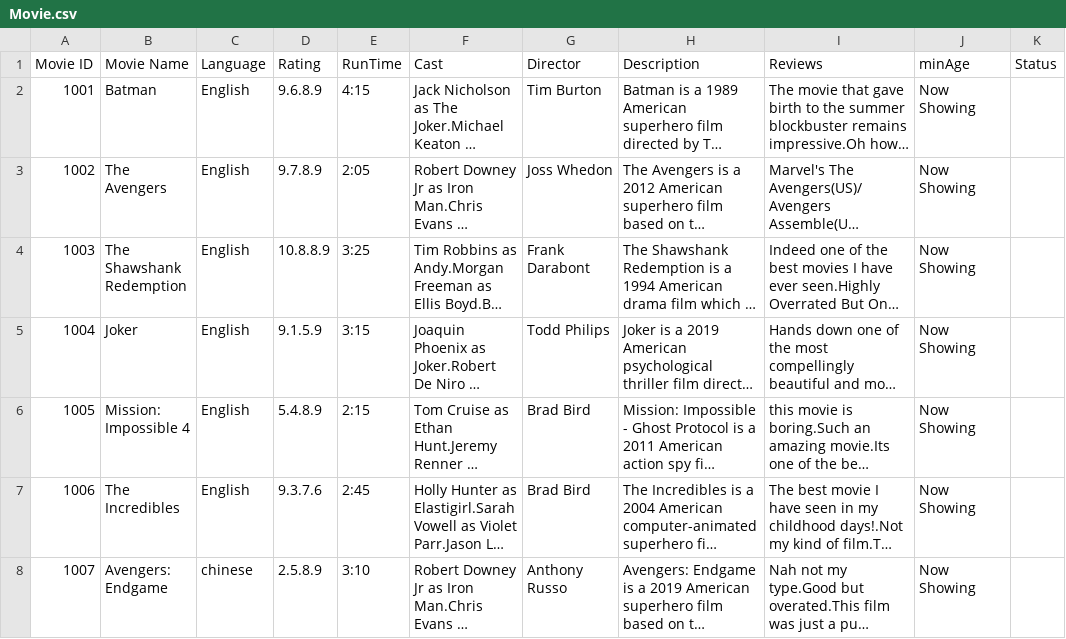
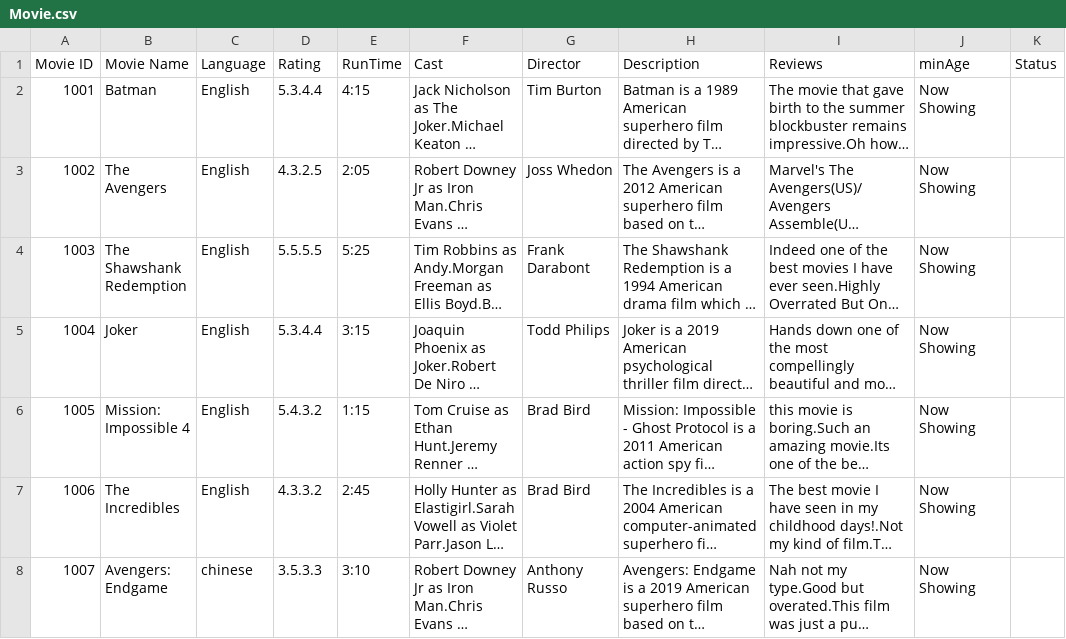
Before and after one commit to NumairFazili/Moblima, a CSV file: src/Data/Movie.csv, drawn as a sheet; long unchanged cells end in …; the diff names each change by its address in the sheet, - before the commit and + after, or states it on an @@ line.

```diff
--- a/src/Data/Movie.csv
+++ b/src/Data/Movie.csv
-D2 (Rating): 9.6.8.9
+D2 (Rating): 5.3.4.4
-D3 (Rating): 9.7.8.9
+D3 (Rating): 4.3.2.5
-D4 (Rating): 10.8.8.9
+D4 (Rating): 5.5.5.5
-E4 (RunTime): 3:25
+E4 (RunTime): 5:25
-D5 (Rating): 9.1.5.9
+D5 (Rating): 5.3.4.4
-D6 (Rating): 5.4.8.9
+D6 (Rating): 5.4.3.2
-E6 (RunTime): 2:15
+E6 (RunTime): 1:15
-D7 (Rating): 9.3.7.6
+D7 (Rating): 4.3.3.2
-D8 (Rating): 2.5.8.9
+D8 (Rating): 3.5.3.3
```
Also changed, not shown: src/Data/Cinema.csv, 15 other files.
